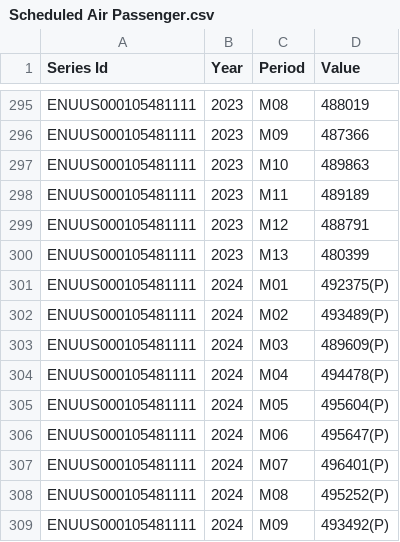
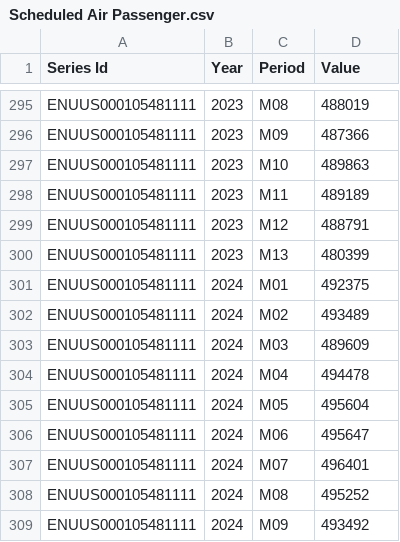
Before and after one commit to TazHIII/data, a CSV file: Scheduled Air Passenger.csv, drawn as a sheet; only a part is shown, gaps mark what is left out.

Commit message:
Update Scheduled Air Passenger.csv

```diff
--- a/Scheduled Air Passenger.csv
+++ b/Scheduled Air Passenger.csv
@@ -300,10 +300,10 @@ ENUUS000105481111,2023,M12,488791
 ENUUS000105481111,2023,M13,480399
-ENUUS000105481111,2024,M01,492375(P)
-ENUUS000105481111,2024,M02,493489(P)
-ENUUS000105481111,2024,M03,489609(P)
-ENUUS000105481111,2024,M04,494478(P)
-ENUUS000105481111,2024,M05,495604(P)
-ENUUS000105481111,2024,M06,495647(P)
-ENUUS000105481111,2024,M07,496401(P)
-ENUUS000105481111,2024,M08,495252(P)
-ENUUS000105481111,2024,M09,493492(P)
+ENUUS000105481111,2024,M01,492375
+ENUUS000105481111,2024,M02,493489
+ENUUS000105481111,2024,M03,489609
+ENUUS000105481111,2024,M04,494478
+ENUUS000105481111,2024,M05,495604
+ENUUS000105481111,2024,M06,495647
+ENUUS000105481111,2024,M07,496401
+ENUUS000105481111,2024,M08,495252
+ENUUS000105481111,2024,M09,493492
```
